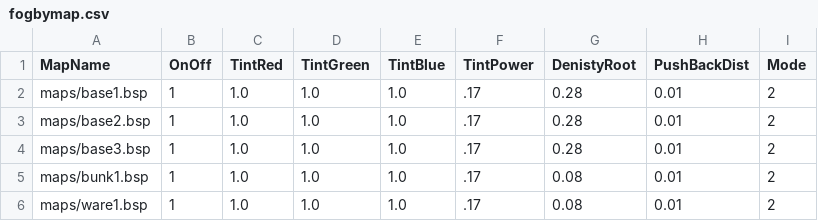
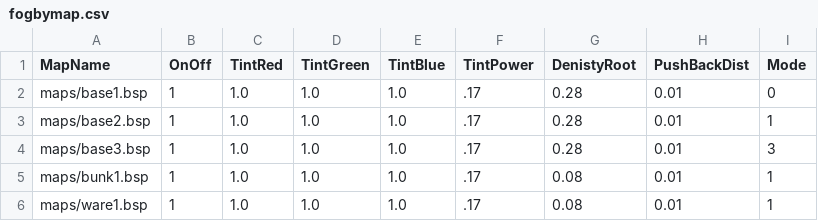
Before and after one commit to PolyhedronStudio/Polyhedron-Engine, a CSV file: nac/fogbymap.csv, drawn as a sheet.

```diff
--- a/nac/fogbymap.csv
+++ b/nac/fogbymap.csv
@@ -1,6 +1,6 @@
 MapName,OnOff,TintRed,TintGreen,TintBlue,TintPower,DenistyRoot,PushBackDist,Mode
-maps/base1.bsp,1,1.0,1.0,1.0,.17,0.28,0.01,2
-maps/base2.bsp,1,1.0,1.0,1.0,.17,0.28,0.01,2
-maps/base3.bsp,1,1.0,1.0,1.0,.17,0.28,0.01,2
-maps/bunk1.bsp,1,1.0,1.0,1.0,.17,0.08,0.01,2
-maps/ware1.bsp,1,1.0,1.0,1.0,.17,0.08,0.01,2
+maps/base1.bsp,1,1.0,1.0,1.0,.17,0.28,0.01,0
+maps/base2.bsp,1,1.0,1.0,1.0,.17,0.28,0.01,1
+maps/base3.bsp,1,1.0,1.0,1.0,.17,0.28,0.01,3
+maps/bunk1.bsp,1,1.0,1.0,1.0,.17,0.08,0.01,1
+maps/ware1.bsp,1,1.0,1.0,1.0,.17,0.08,0.01,1
```
Also changed, not shown: 1 other file.
